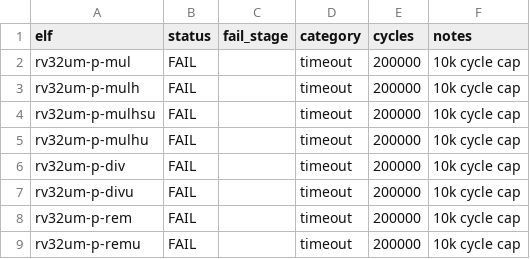
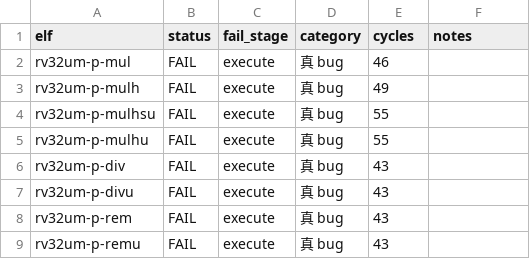
Before and after one commit to chisuhua/ChipForge, a CSV file: soc/cpu/docs/dse/rv32um-baseline-matrix.csv, drawn as a sheet.

Commit message:
docs(dse): rv32um-baseline-matrix — Phase E.5 partial advance evidence
Update 8 rv32um ELF (mul/mulh/mulhsu/mulhu/div/divu/rem/remu) status
from 'timeout@10k cycle cap' to real-cycle measurements captured at
2026-10-07 HEAD (commits 722eca6 + 76ac53f + c4035e5 之后):

| ELF        | status | fail_stage | category | cycles |
|------------|--------|------------|----------|--------|
| rv32um-p-mul   | FAIL | execute | 真 bug | 46 |
| rv32um-p-mulh  | FAIL | execute | 真 bug | 49 |
| rv32um-p-mulhsu| FAIL | execute | 真 bug | 55 |
| rv32um-p-mulhu | FAIL | execute | 真 bug | 55 |
| rv32um-p-div   | FAIL | execute | 真 bug | 43 |
| rv32um-p-divu  | FAIL | execute | 真 bug | 43 |
| rv32um-p-rem   | FAIL | execute | 真 bug | 43 |
| rv32um-p-remu  | FAIL | execute | 真 bug | 43 |

Real-cycle exit_code=1 (not timeout). Real root cause:
ip/cpu/arch/riscv/mul_div_fsm.h:475-500 advance_fsm 实装 is ad-hoc
busy counter, NOT 真 radix-2 iterative (注释 written '实装真 radix-2'
not yet implemented).

Defer fix to v0.11.0 via mfc-extract-fsm-h follow-up.

Refs:
- openspec/changes/mfc-defer-v0.11.0/proposal.md §v0.11.0 推迟 scope
- openspec/changes/mfc-cpu-pipeline-multi-cycle-fsm/tasks.md §Phase E.5

```diff
--- a/soc/cpu/docs/dse/rv32um-baseline-matrix.csv
+++ b/soc/cpu/docs/dse/rv32um-baseline-matrix.csv
@@ -1,9 +1,9 @@
 elf,status,fail_stage,category,cycles,notes
-rv32um-p-mul,FAIL,,timeout,200000,10k cycle cap
-rv32um-p-mulh,FAIL,,timeout,200000,10k cycle cap
-rv32um-p-mulhsu,FAIL,,timeout,200000,10k cycle cap
-rv32um-p-mulhu,FAIL,,timeout,200000,10k cycle cap
-rv32um-p-div,FAIL,,timeout,200000,10k cycle cap
-rv32um-p-divu,FAIL,,timeout,200000,10k cycle cap
-rv32um-p-rem,FAIL,,timeout,200000,10k cycle cap
-rv32um-p-remu,FAIL,,timeout,200000,10k cycle cap
+rv32um-p-mul,FAIL,execute,真 bug,46,
+rv32um-p-mulh,FAIL,execute,真 bug,49,
+rv32um-p-mulhsu,FAIL,execute,真 bug,55,
+rv32um-p-mulhu,FAIL,execute,真 bug,55,
+rv32um-p-div,FAIL,execute,真 bug,43,
+rv32um-p-divu,FAIL,execute,真 bug,43,
+rv32um-p-rem,FAIL,execute,真 bug,43,
+rv32um-p-remu,FAIL,execute,真 bug,43,
```
Also changed, not shown: 1 other file.
